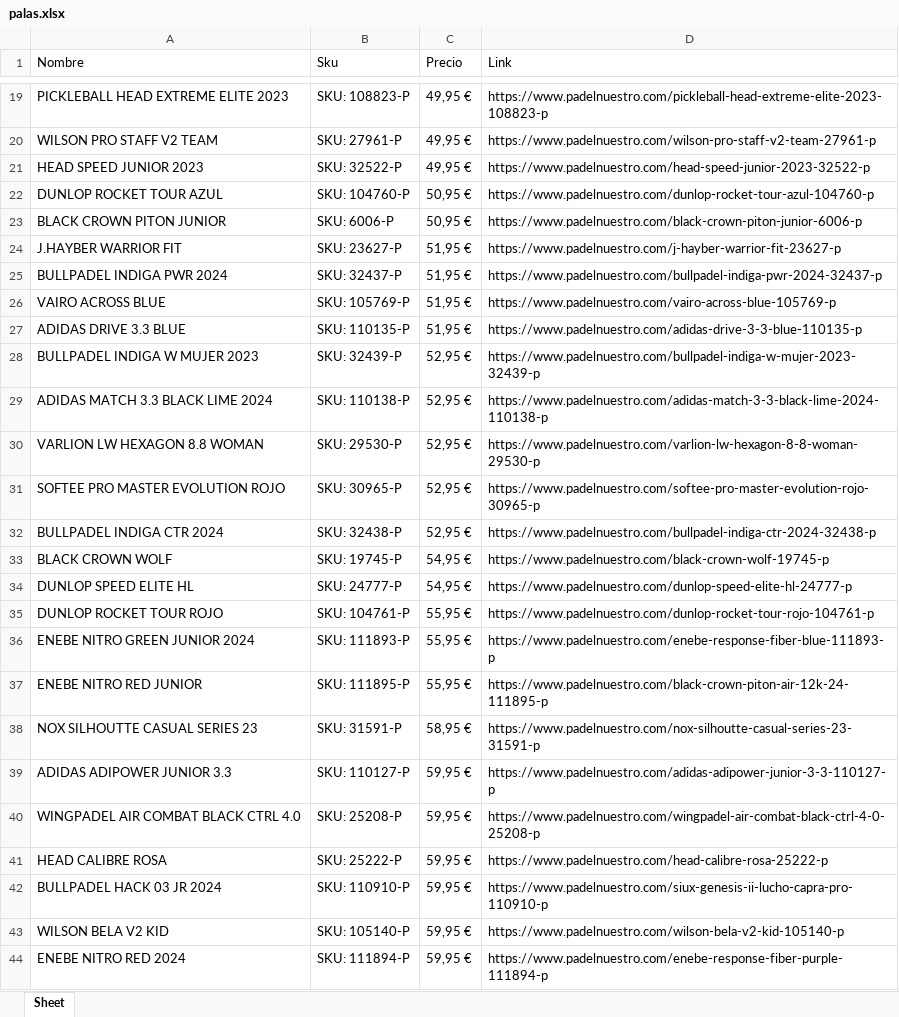
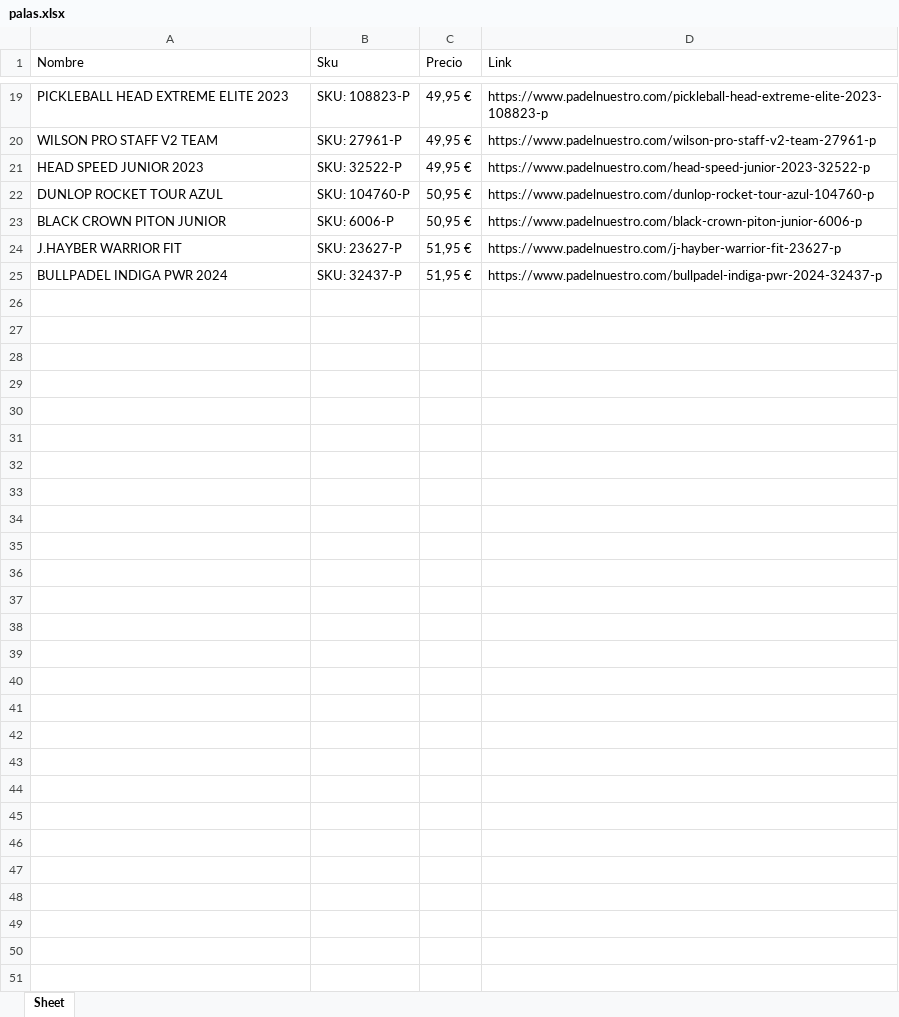
Before and after one commit to lamarireal/palas_XD, an Excel workbook: palas.xlsx, sheet Sheet, drawn as a sheet; only a part is shown, gaps mark what is left out; values as stored, in another font and other column widths than the file's, no borders; the diff covers the shown part only; the diff names each change by its address in the sheet, - before the commit and + after, or states it on an @@ line.

Commit message:
added class 'pala'

```diff
--- a/palas.xlsx (sheet Sheet)
+++ b/palas.xlsx (sheet Sheet)
-row 26: VAIRO ACROSS BLUE | SKU: 105769-P | 51,95 € | https://www.padelnuestro.com/vairo-across-blue-105769-p
-row 27: ADIDAS DRIVE 3.3 BLUE | SKU: 110135-P | 51,95 € | https://www.padelnuestro.com/adidas-drive-3-3-blue-110135-p
-row 28: BULLPADEL INDIGA W MUJER 2023 | SKU: 32439-P | 52,95 € | https://www.padelnuestro.com/bullpadel-indiga-w-mujer-2023-32439-p
-row 29: ADIDAS MATCH 3.3 BLACK LIME 2024 | SKU: 110138-P | 52,95 € | https://www.padelnuestro.com/adidas-match-3-3-black-lime-2024-110138-p
-row 30: VARLION LW HEXAGON 8.8 WOMAN | SKU: 29530-P | 52,95 € | https://www.padelnuestro.com/varlion-lw-hexagon-8-8-woman-29530-p
-row 31: SOFTEE PRO MASTER EVOLUTION ROJO | SKU: 30965-P | 52,95 € | https://www.padelnuestro.com/softee-pro-master-evolution-rojo-30965-p
-row 32: BULLPADEL INDIGA CTR 2024 | SKU: 32438-P | 52,95 € | https://www.padelnuestro.com/bullpadel-indiga-ctr-2024-32438-p
-row 33: BLACK CROWN WOLF | SKU: 19745-P | 54,95 € | https://www.padelnuestro.com/black-crown-wolf-19745-p
-row 34: DUNLOP SPEED ELITE HL | SKU: 24777-P | 54,95 € | https://www.padelnuestro.com/dunlop-speed-elite-hl-24777-p
-row 35: DUNLOP ROCKET TOUR ROJO | SKU: 104761-P | 55,95 € | https://www.padelnuestro.com/dunlop-rocket-tour-rojo-104761-p
-row 36: ENEBE NITRO GREEN JUNIOR 2024 | SKU: 111893-P | 55,95 € | https://www.padelnuestro.com/enebe-response-fiber-blue-111893-p
-row 37: ENEBE NITRO RED JUNIOR | SKU: 111895-P | 55,95 € | https://www.padelnuestro.com/black-crown-piton-air-12k-24-111895-p
-row 38: NOX SILHOUTTE CASUAL SERIES 23 | SKU: 31591-P | 58,95 € | https://www.padelnuestro.com/nox-silhoutte-casual-series-23-31591-p
-row 39: ADIDAS ADIPOWER JUNIOR 3.3 | SKU: 110127-P | 59,95 € | https://www.padelnuestro.com/adidas-adipower-junior-3-3-110127-p
-row 40: WINGPADEL AIR COMBAT BLACK CTRL 4.0 | SKU: 25208-P | 59,95 € | https://www.padelnuestro.com/wingpadel-air-combat-black-ctrl-4-0-25208-p
-row 41: HEAD CALIBRE ROSA | SKU: 25222-P | 59,95 € | https://www.padelnuestro.com/head-calibre-rosa-25222-p
-row 42: BULLPADEL HACK 03 JR 2024 | SKU: 110910-P | 59,95 € | https://www.padelnuestro.com/siux-genesis-ii-lucho-capra-pro-110910-p
-row 43: WILSON BELA V2 KID | SKU: 105140-P | 59,95 € | https://www.padelnuestro.com/wilson-bela-v2-kid-105140-p
-row 44: ENEBE NITRO RED 2024 | SKU: 111894-P | 59,95 € | https://www.padelnuestro.com/enebe-response-fiber-purple-111894-p
```
Also changed, not shown: 77 removed rows elsewhere in this sheet, 2 other files.
